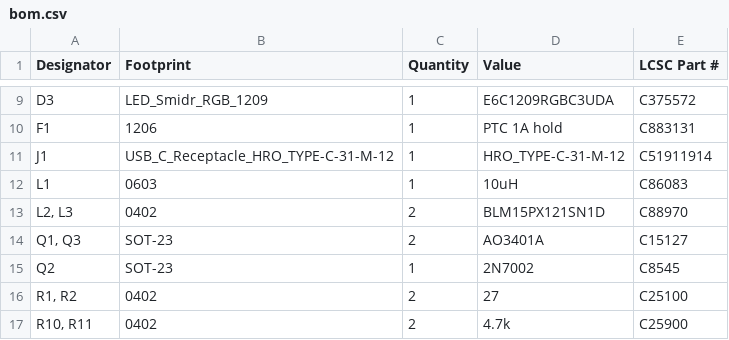
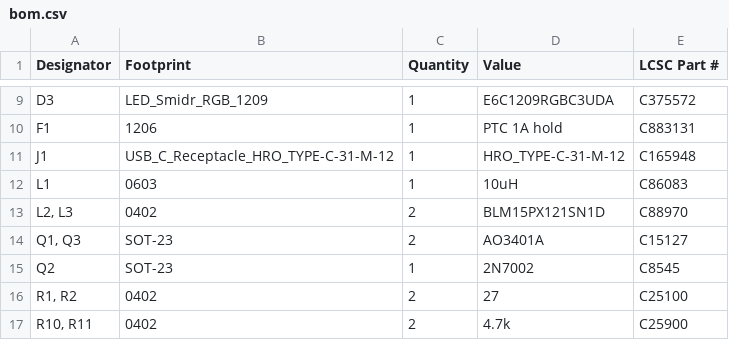
Before and after one commit to hringdrifi/bifrost, a CSV file: pcb/left_kicad/production/bom.csv, drawn as a sheet; only a part is shown, gaps mark what is left out.

Commit message:
Publish current main PCB manufacturing data

```diff
--- a/pcb/left_kicad/production/bom.csv
+++ b/pcb/left_kicad/production/bom.csv
@@ -10,3 +10,3 @@ D3,LED_Smidr_RGB_1209,1,E6C1209RGBC3UDA,C375572
 F1,1206,1,PTC 1A hold,C883131
-J1,USB_C_Receptacle_HRO_TYPE-C-31-M-12,1,HRO_TYPE-C-31-M-12,C51911914
+J1,USB_C_Receptacle_HRO_TYPE-C-31-M-12,1,HRO_TYPE-C-31-M-12,C165948
 L1,0603,1,10uH,C86083
```
Also changed, not shown: pcb/right_kicad/production/bom.csv, 7 other files.
